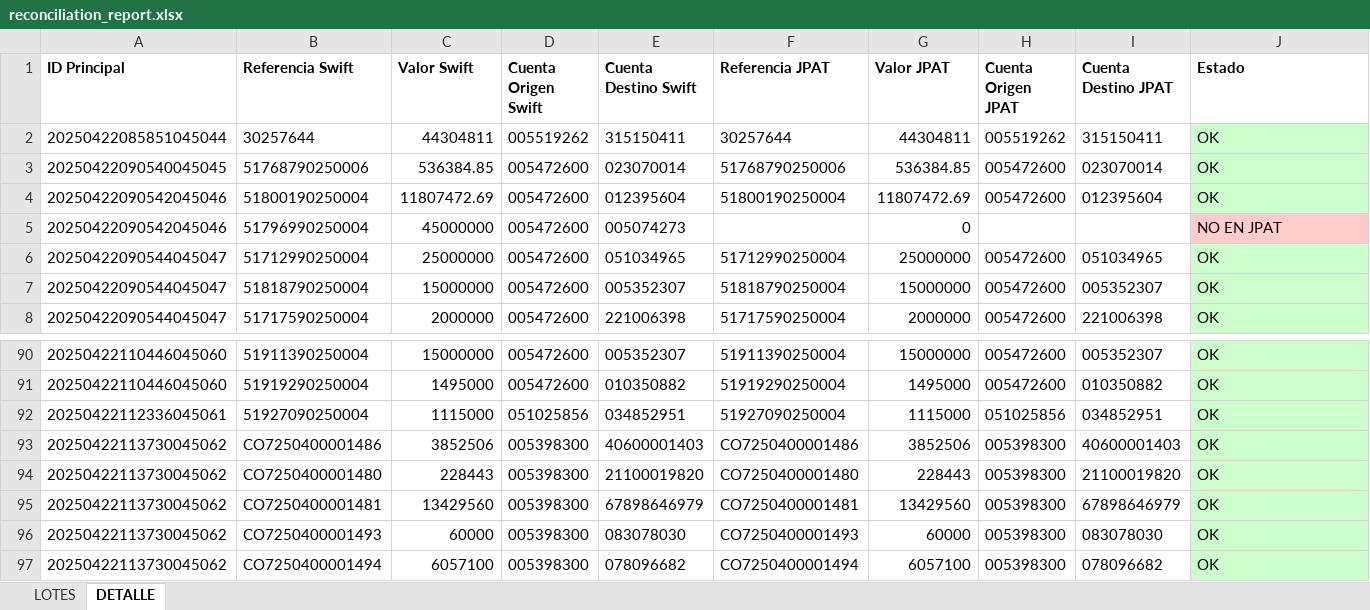
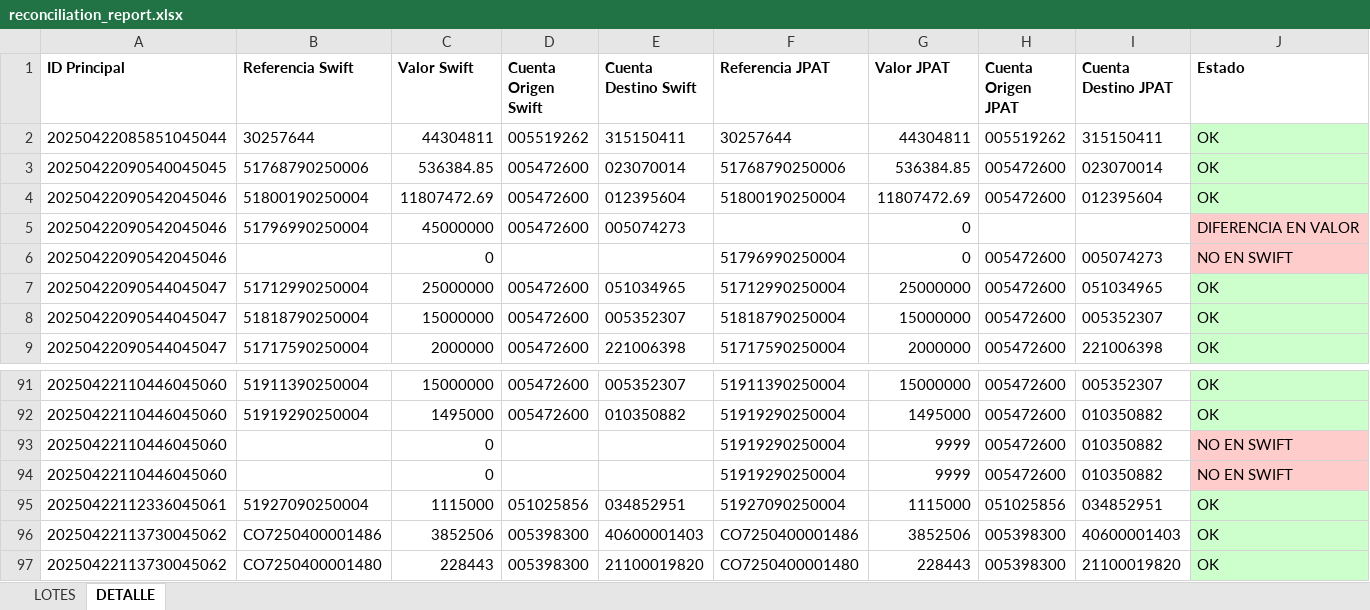
Before and after one commit to mzrtcode/ETL-Reconciliate, an Excel workbook: src/main/resources/reconciliation_report.xlsx, sheet DETALLE, drawn as a sheet; only a part is shown, gaps mark what is left out; the shorter side is filled out with more unchanged rows; values as stored, in another font and other column widths than the file's, no borders; the diff names each change by its address in the sheet, - before the commit and + after, or states it on an @@ line.

```diff
--- a/src/main/resources/reconciliation_report.xlsx (sheet DETALLE)
+++ b/src/main/resources/reconciliation_report.xlsx (sheet DETALLE)
-J5 (Estado): NO EN JPAT
+J5 (Estado): DIFERENCIA EN VALOR
+row 6: 20250422090542045046 |  | 0 |  |  | 51796990250004 | 0 | 005472600 | 005074273 | NO EN SWIFT
+row 93: 20250422110446045060 |  | 0 |  |  | 51919290250004 | 9999 | 005472600 | 010350882 | NO EN SWIFT
+row 94: 20250422110446045060 |  | 0 |  |  | 51919290250004 | 9999 | 005472600 | 010350882 | NO EN SWIFT
```
Also changed, not shown: sheet LOTES, 2 other files.
